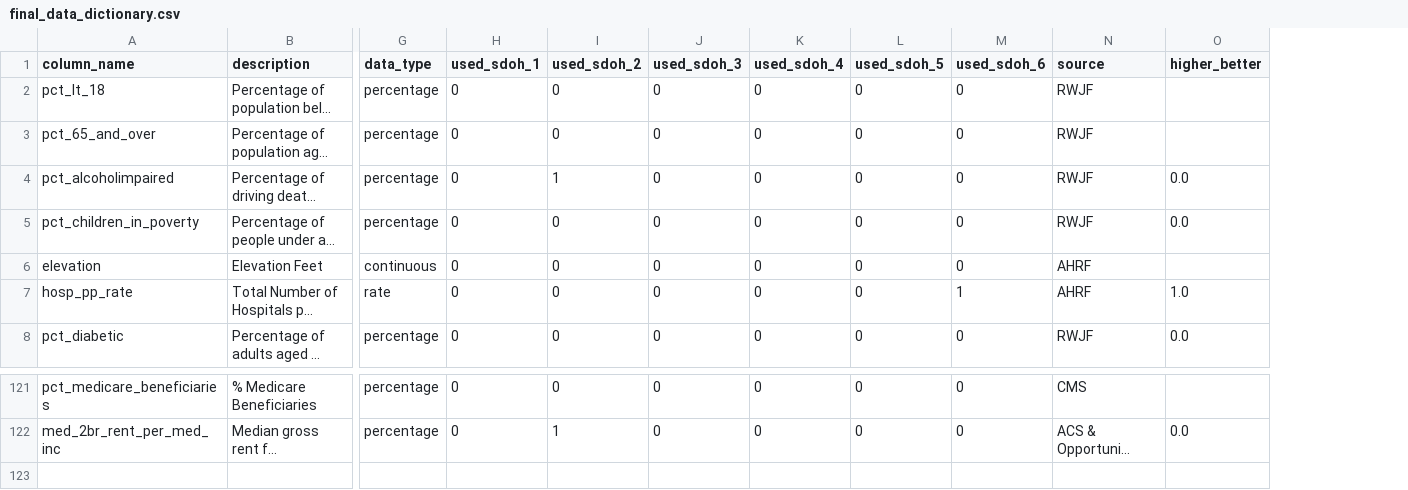
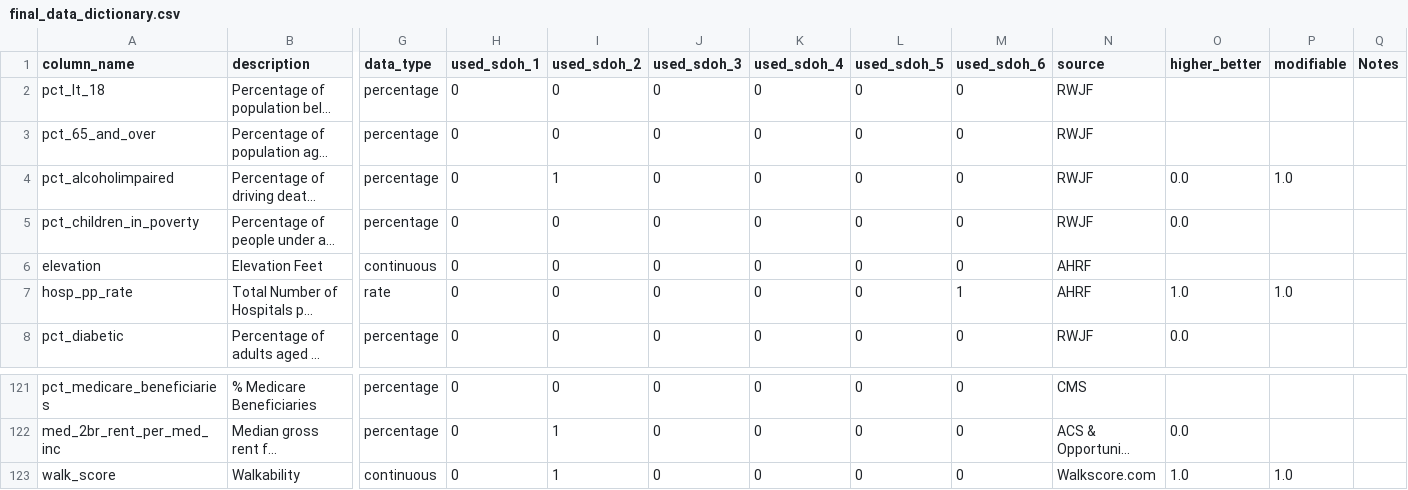
Before and after one commit to mathematica-mpr/CommunityConnector, a CSV file: data/final_data_dictionary.csv, drawn as a sheet; only a part is shown, gaps mark what is left out; long unchanged cells end in …; rows hold the shown columns only; the diff names each change by its address in the sheet, - before the commit and + after, or states it on an @@ line.

Commit message:
feat: updated sdoh scoring

```diff
--- a/data/final_data_dictionary.csv
+++ b/data/final_data_dictionary.csv
+column P (modifiable), rows 4-7: 1.0 |  |  | 1.0
+column Q (Notes), empty
+row 123: walk_score | Walkability | continuous | 0 | 1 | 0 | 0 | 0 | 0 | Walkscore.com | 1.0 | 1.0
```
Also changed, not shown: 3 other files.
